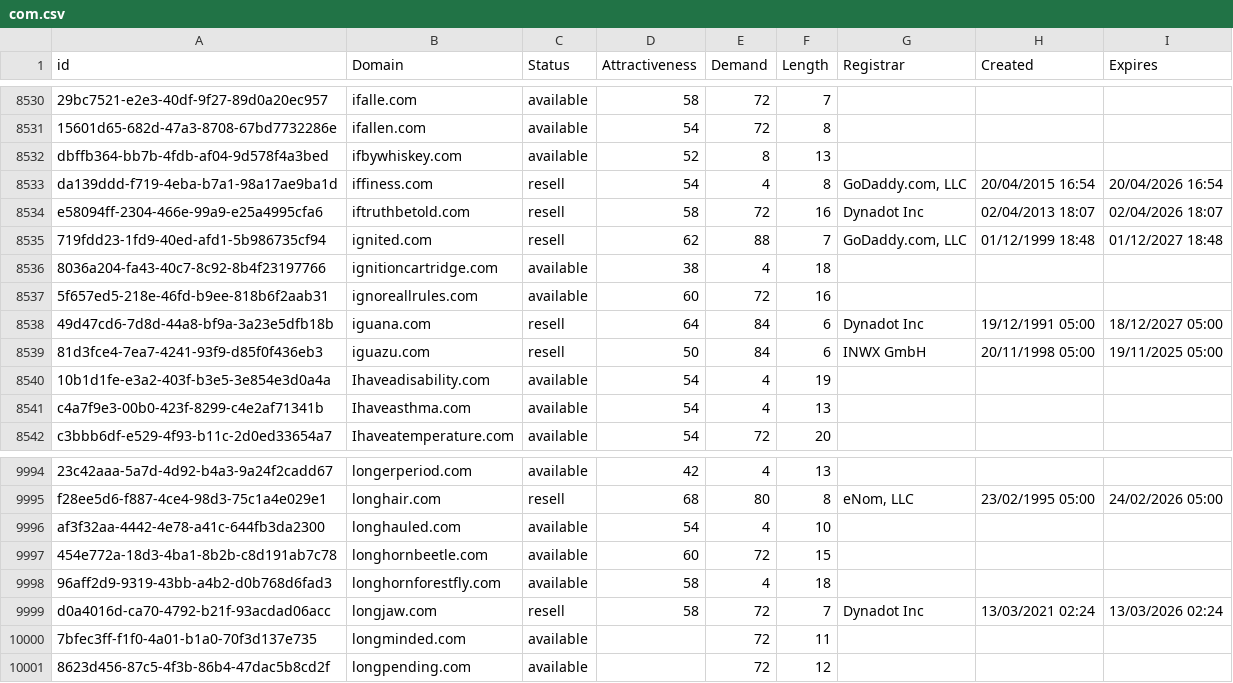
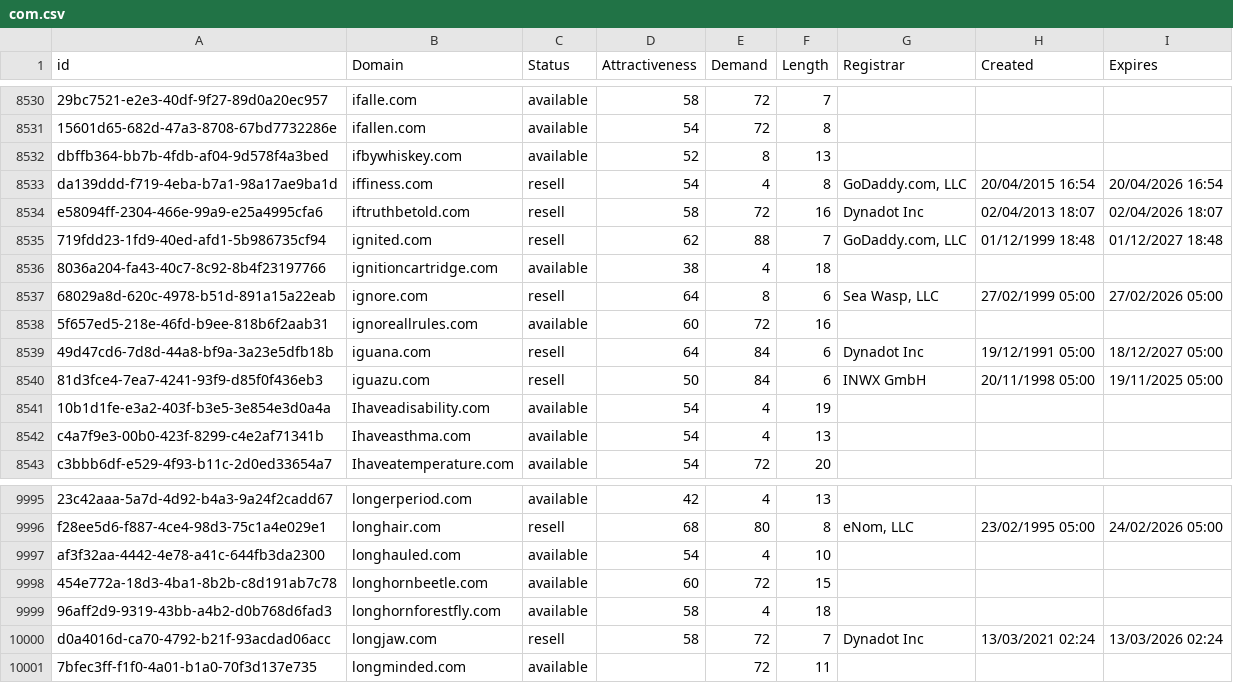
Before and after one commit to UniqueDomains/com-oneword-domains, a CSV file: com.csv, drawn as a sheet; only a part is shown, gaps mark what is left out; removed rows and columns are numbered as before the commit, all else as after; the diff names each change by its address in the sheet, - before the commit and + after, or states it on an @@ line.

Commit message:
Domains update

```diff
--- a/com.csv
+++ b/com.csv
+row 8537: 68029a8d-620c-4978-b51d-891a15a22eab | ignore.com | resell | 64 | 8 | 6 | Sea Wasp, LLC | 27/02/1999 05:00 | 27/02/2026 05:00
-row 10001: 8623d456-87c5-4f3b-86b4-47dac5b8cd2f | longpending.com | available |  | 72 | 12
```
Also changed, not shown: 1 other file.
